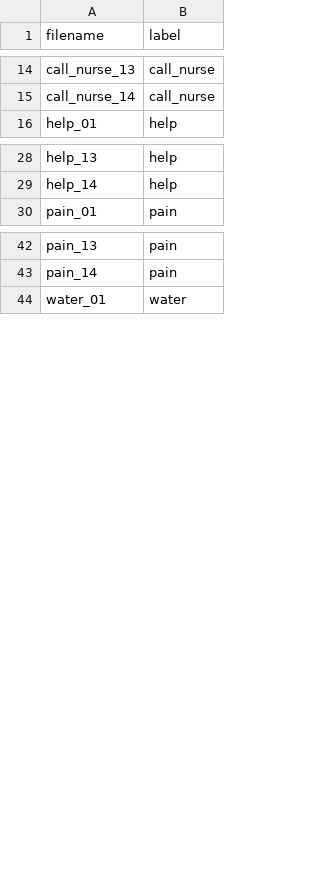
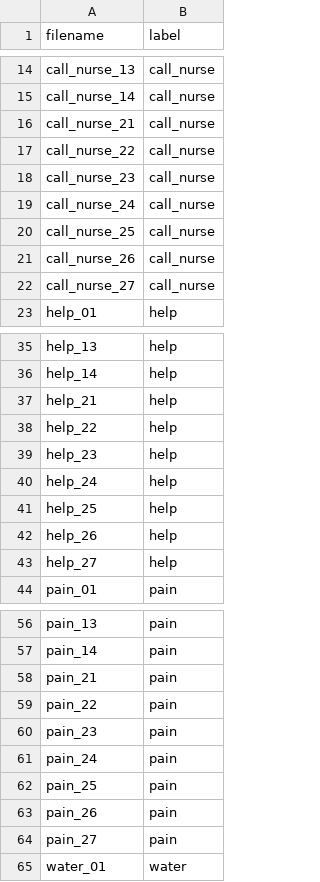
Before and after one commit to SonaliPalit/Silent-Speech-Recognition-with-Jaw-Motion-Sensors, a CSV file: Prediction/train_data.csv, drawn as a sheet; only a part is shown, gaps mark what is left out; the diff covers the shown part only; the diff names each change by its address in the sheet, - before the commit and + after, or states it on an @@ line.

Commit message:
automated_data_collection

```diff
--- a/Prediction/train_data.csv
+++ b/Prediction/train_data.csv
+row 16: call_nurse_21 | call_nurse
+row 17: call_nurse_22 | call_nurse
+row 18: call_nurse_23 | call_nurse
+row 19: call_nurse_24 | call_nurse
+row 20: call_nurse_25 | call_nurse
+row 21: call_nurse_26 | call_nurse
+row 22: call_nurse_27 | call_nurse
+row 37: help_21 | help
+row 38: help_22 | help
+row 39: help_23 | help
+row 40: help_24 | help
+row 41: help_25 | help
+row 42: help_26 | help
+row 43: help_27 | help
+row 58: pain_21 | pain
+row 59: pain_22 | pain
+row 60: pain_23 | pain
+row 61: pain_24 | pain
+row 62: pain_25 | pain
+row 63: pain_26 | pain
+row 64: pain_27 | pain
```
Also changed, not shown: 7 added rows elsewhere in this file, Prediction/val_data.csv, 41 other files.
